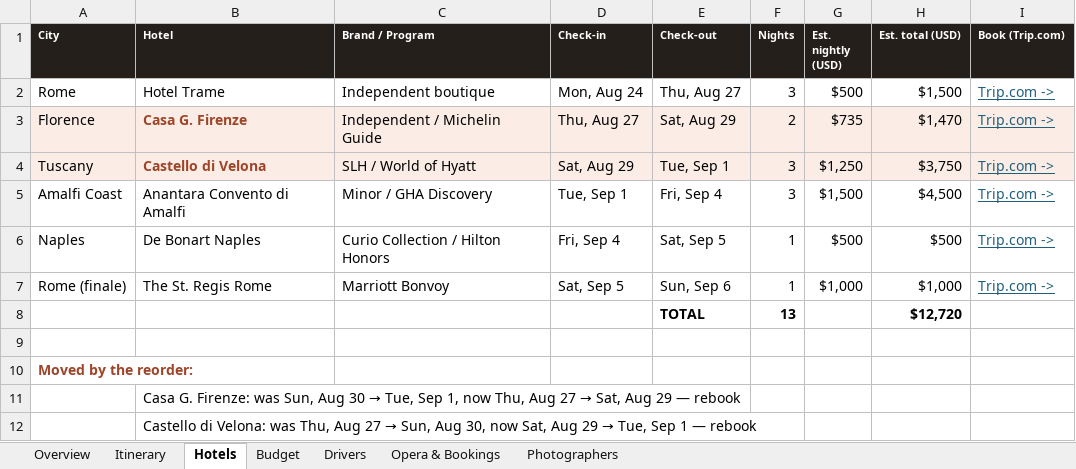
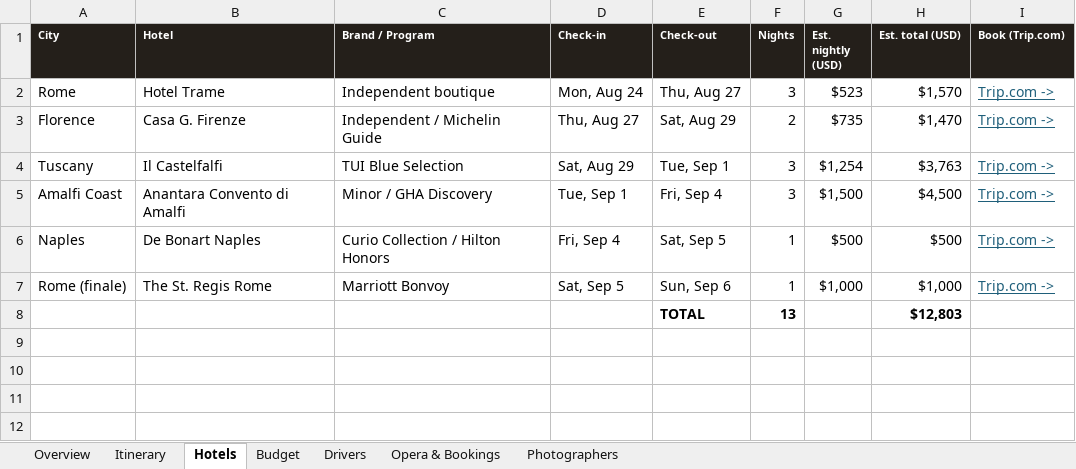
Before and after one commit to JunxuanH/trip-planner, an Excel workbook: italy-2026/dist/Italy 2026 (revised).xlsx, sheet Hotels, drawn as a sheet; values as stored, in another font and other column widths than the file's, no borders; the diff names each change by its address in the sheet, - before the commit and + after, or states it on an @@ line.

```diff
--- a/italy-2026/dist/Italy 2026 (revised).xlsx (sheet Hotels)
+++ b/italy-2026/dist/Italy 2026 (revised).xlsx (sheet Hotels)
-G2 (Est. nightly (USD)): $500
+G2 (Est. nightly (USD)): $523
-H2 (Est. total (USD)): $1,500
+H2 (Est. total (USD)): $1,570
-A3:I4 fill: #FBEDE6
+A3:I4 fill: none
@@ B3:B4 bold: on → off, text colour: #9E4529 → black @@
-B4 (Hotel): Castello di Velona
+B4 (Hotel): Il Castelfalfi
-C4 (Brand / Program): SLH / World of Hyatt
+C4 (Brand / Program): TUI Blue Selection
-G4 (Est. nightly (USD)): $1,250
+G4 (Est. nightly (USD)): $1,254
-H4 (Est. total (USD)): $3,750
+H4 (Est. total (USD)): $3,763
-H8 (Est. total (USD)): $12,720
+H8 (Est. total (USD)): $12,803
-row 9: (empty)
-row 10: Moved by the reorder:
-row 11:  | Casa G. Firenze: was Sun, Aug 30 → Tue, Sep 1, now Thu, Aug 27 → Sat, Aug 29 — rebook
-row 12:  | Castello di Velona: was Thu, Aug 27 → Sun, Aug 30, now Sat, Aug 29 → Tue, Sep 1 — rebook
```
Also changed, not shown: sheet Itinerary, sheet Drivers, sheet Overview, sheet Opera & Bookings, sheet Budget, sheet Photographers, 24 other files.
